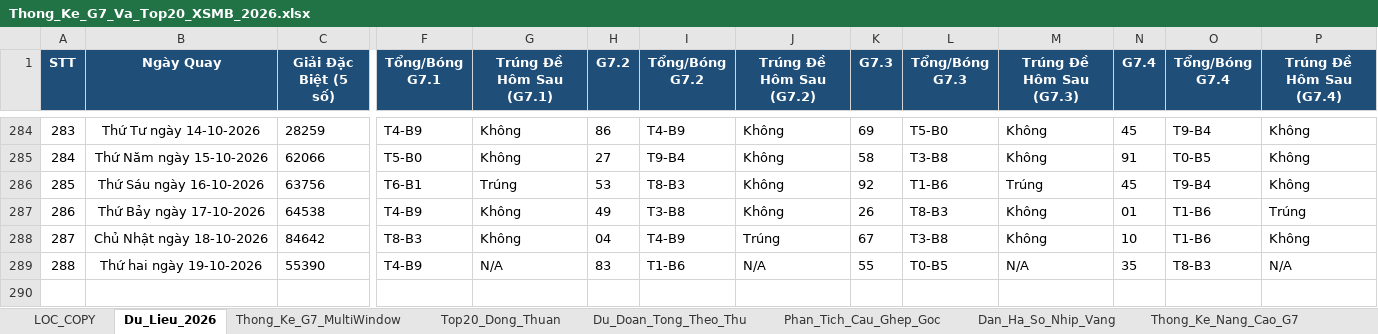
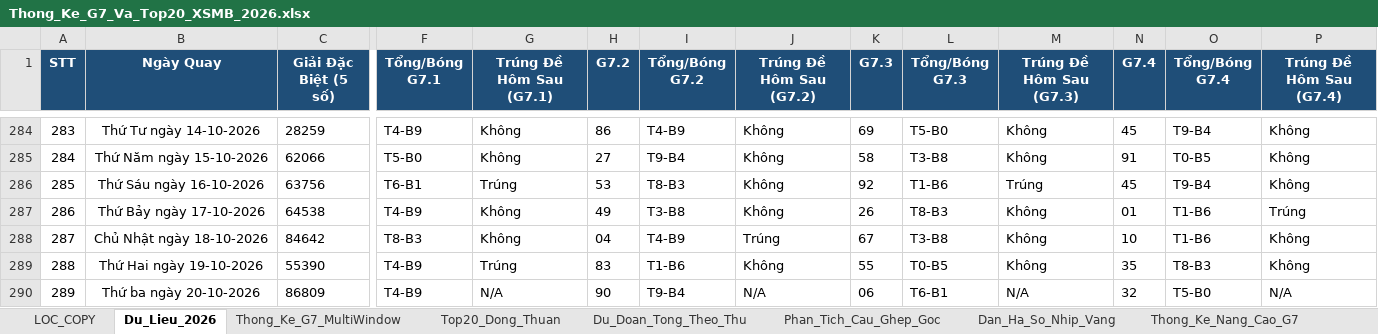
Before and after one commit to happiness2286-dot/67up97, an Excel workbook: Thong_Ke_G7_Va_Top20_XSMB_2026.xlsx, sheet Du_Lieu_2026, drawn as a sheet; only a part is shown, gaps mark what is left out; values as stored, in another font and other column widths than the file's, no borders; rows hold the shown columns only; the diff names each change by its address in the sheet, - before the commit and + after, or states it on an @@ line.

```diff
--- a/Thong_Ke_G7_Va_Top20_XSMB_2026.xlsx (sheet Du_Lieu_2026)
+++ b/Thong_Ke_G7_Va_Top20_XSMB_2026.xlsx (sheet Du_Lieu_2026)
-B289 (Ngày Quay): Thứ hai ngày 19-10-2026
+B289 (Ngày Quay): Thứ Hai ngày 19-10-2026
-G289 (Trúng Đề Hôm Sau (G7.1)): N/A
+G289 (Trúng Đề Hôm Sau (G7.1)): Trúng
-J289 (Trúng Đề Hôm Sau (G7.2)): N/A
+J289 (Trúng Đề Hôm Sau (G7.2)): Không
-M289 (Trúng Đề Hôm Sau (G7.3)): N/A
+M289 (Trúng Đề Hôm Sau (G7.3)): Không
-P289 (Trúng Đề Hôm Sau (G7.4)): N/A
+P289 (Trúng Đề Hôm Sau (G7.4)): Không
+row 290: 289 | Thứ ba ngày 20-10-2026 | 86809 | T4-B9 | N/A | 90 | T9-B4 | N/A | 06 | T6-B1 | N/A | 32 | T5-B0 | N/A
```
Also changed, not shown: sheet Lich_Su_Nuoi_Khung_3Ngay, sheet Top20_Dong_Thuan, sheet Dan_Ha_So_Nhip_Vang, sheet Thong_Ke_Nang_Cao_G7, sheet Thong_Ke_G7_MultiWindow, sheet Du_Doan_Tong_Theo_Thu, 2 more sheets, 6 other files.
